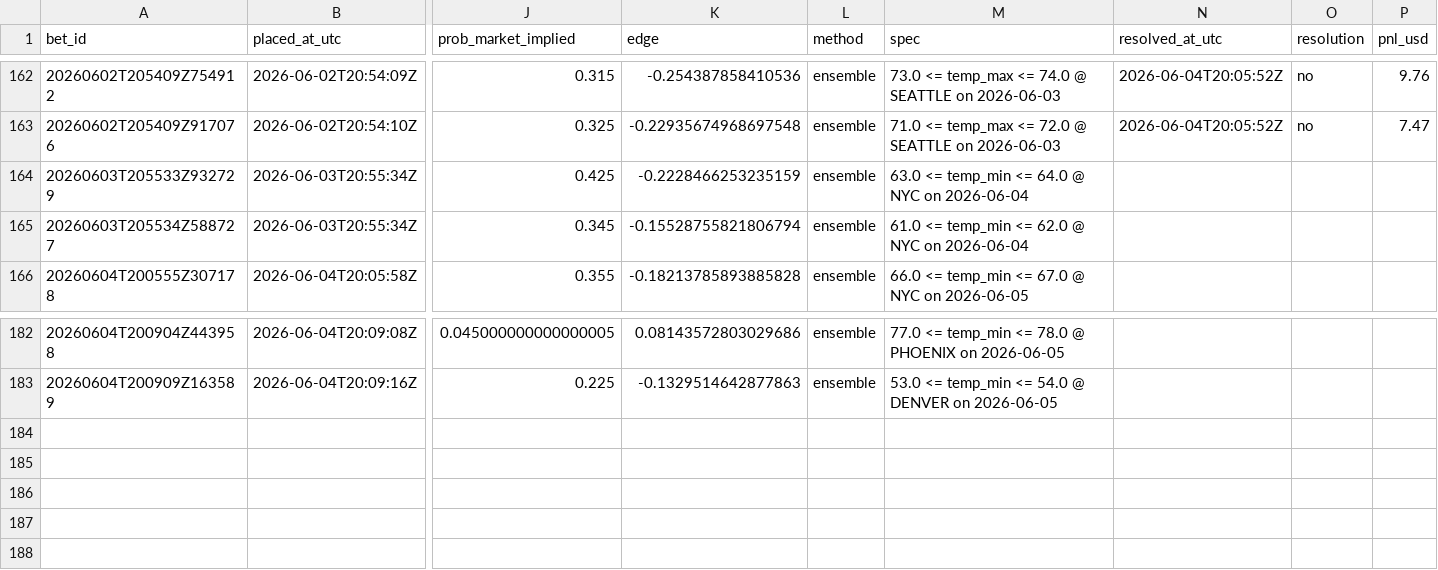
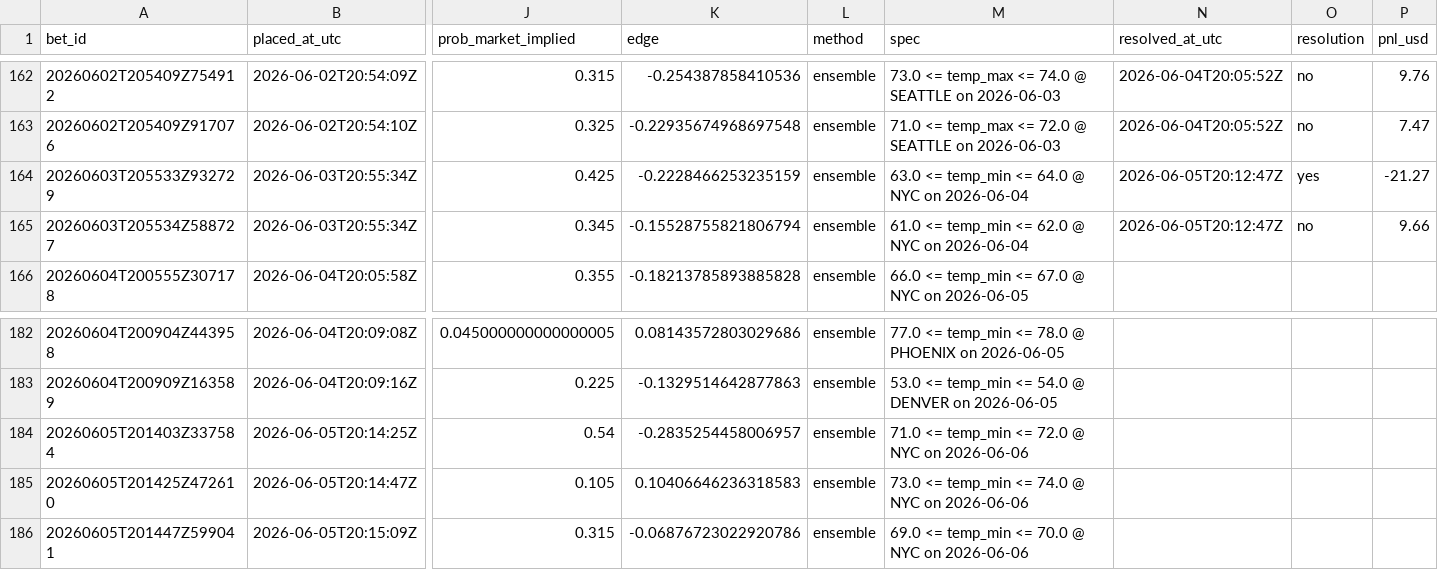
Before and after one commit to Elladriel80/Aratea, a CSV file: predictor/data/ledger/paper_bets.csv, drawn as a sheet; only a part is shown, gaps mark what is left out; rows hold the shown columns only; the diff names each change by its address in the sheet, - before the commit and + after, or states it on an @@ line.

```diff
--- a/predictor/data/ledger/paper_bets.csv
+++ b/predictor/data/ledger/paper_bets.csv
-N164:N165 (resolved_at_utc): (empty)
+N164:N165 (resolved_at_utc): 2026-06-05T20:12:47Z
-O164 (resolution): (empty)
+O164 (resolution): yes
-P164 (pnl_usd): (empty)
+P164 (pnl_usd): -21.27
-O165 (resolution): (empty)
+O165 (resolution): no
-P165 (pnl_usd): (empty)
+P165 (pnl_usd): 9.66
+row 184: 20260605T201403Z337584 | 2026-06-05T20:14:25Z | 0.54 | -0.2835254458006957 | ensemble | 71.0 <= temp_min <= 72.0 @ NYC on 2026-06-06
+row 185: 20260605T201425Z472610 | 2026-06-05T20:14:47Z | 0.105 | 0.10406646236318583 | ensemble | 73.0 <= temp_min <= 74.0 @ NYC on 2026-06-06
+row 186: 20260605T201447Z599041 | 2026-06-05T20:15:09Z | 0.315 | -0.06876723022920786 | ensemble | 69.0 <= temp_min <= 70.0 @ NYC on 2026-06-06
```
Also changed, not shown: 10 other files.
